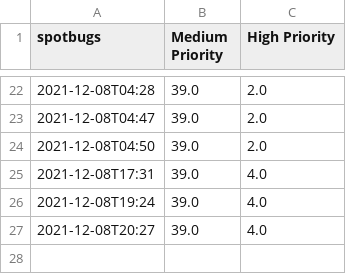
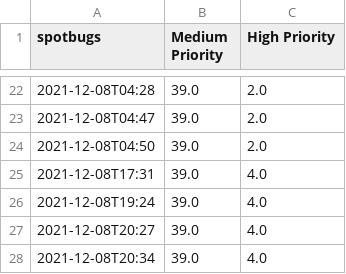
Before and after one commit to wschaf/DupDetector, a CSV file: reports/spotbugs.csv, drawn as a sheet; only a part is shown, gaps mark what is left out.

```diff
--- a/reports/spotbugs.csv
+++ b/reports/spotbugs.csv
@@ -27 +27,2 @@ spotbugs,Medium Priority,High Priority
 2021-12-08T20:27,39.0,4.0
+2021-12-08T20:34,39.0,4.0
```
Also changed, not shown: reports/jacoco.csv, reports/tests.csv, 13 other files.
